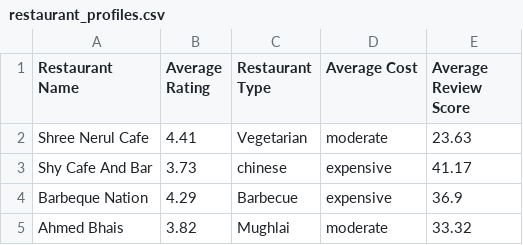
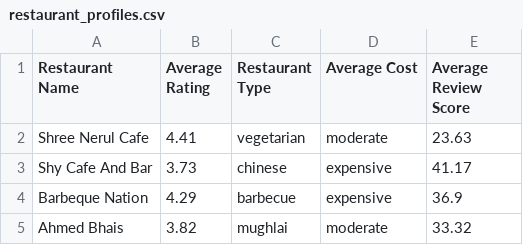
Before and after one commit to Machlinsekhar/RecommendationSysytem, a CSV file: backend/Output/restaurant_profiles.csv, drawn as a sheet.

```diff
--- a/backend/Output/restaurant_profiles.csv
+++ b/backend/Output/restaurant_profiles.csv
@@ -1,5 +1,5 @@
 Restaurant Name,Average Rating,Restaurant Type,Average Cost,Average Review Score
-Shree Nerul Cafe,4.41,Vegetarian,moderate,23.63
+Shree Nerul Cafe,4.41,vegetarian,moderate,23.63
 Shy Cafe And Bar,3.73,chinese,expensive,41.17
-Barbeque Nation,4.29,Barbecue,expensive,36.9
-Ahmed Bhais,3.82,Mughlai,moderate,33.32
+Barbeque Nation,4.29,barbecue,expensive,36.9
+Ahmed Bhais,3.82,mughlai,moderate,33.32
```
Also changed, not shown: 6 other files.
